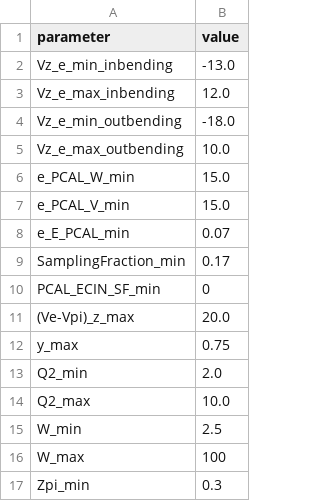
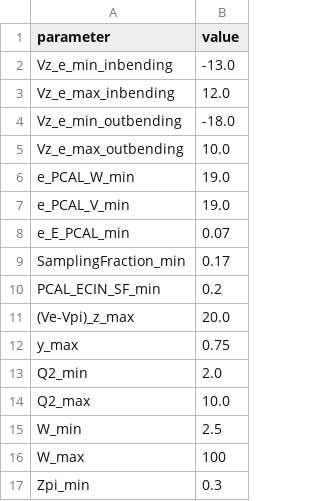
Before and after one commit to erezcoh4/SIDIS_at_BAND, a CSV file: macros/cuts/BANDcutValues.csv, drawn as a sheet; only a part is shown.

Commit message:
corrected cut values
BANDcutValues were wrong

```diff
--- a/macros/cuts/BANDcutValues.csv
+++ b/macros/cuts/BANDcutValues.csv
@@ -5,7 +5,7 @@ Vz_e_min_outbending,-18.0
 Vz_e_max_outbending,10.0
-e_PCAL_W_min,15.0
-e_PCAL_V_min,15.0
+e_PCAL_W_min,19.0
+e_PCAL_V_min,19.0
 e_E_PCAL_min,0.07
 SamplingFraction_min,0.17
-PCAL_ECIN_SF_min,0
+PCAL_ECIN_SF_min,0.2
 (Ve-Vpi)_z_max,20.0
```
Also changed, not shown: 3 other files.
